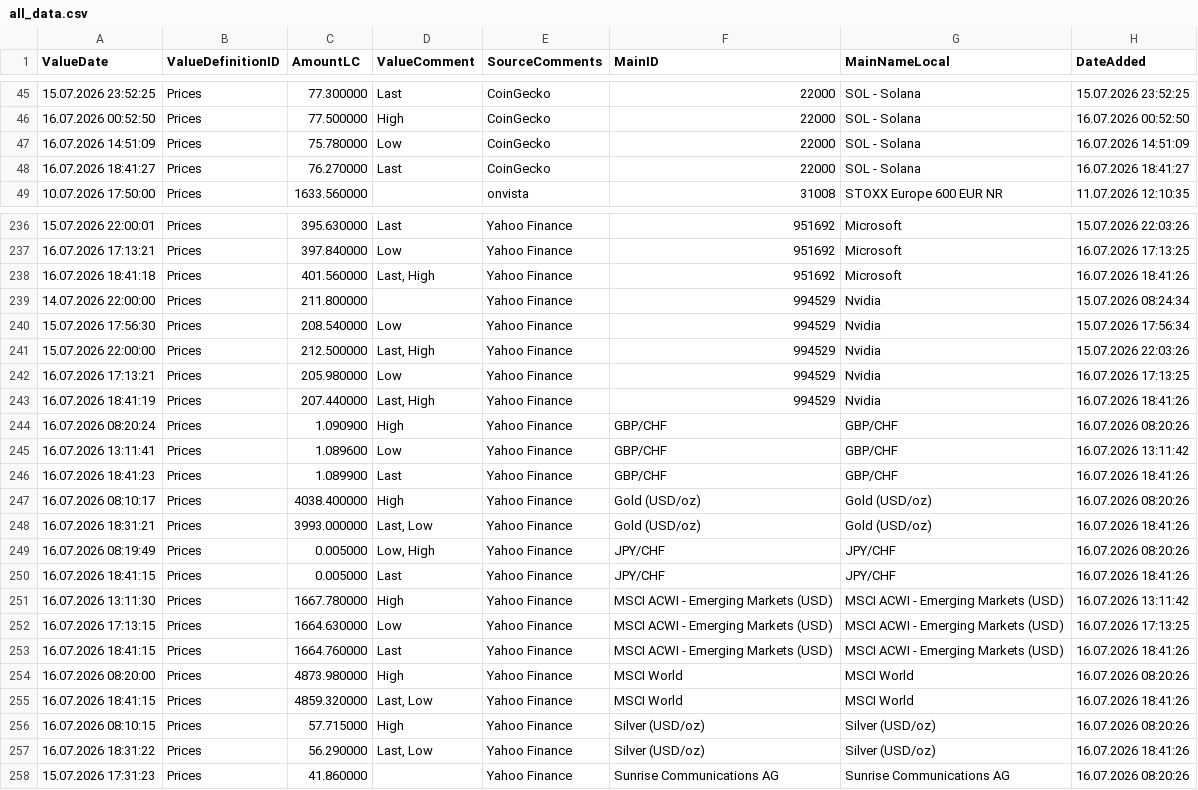
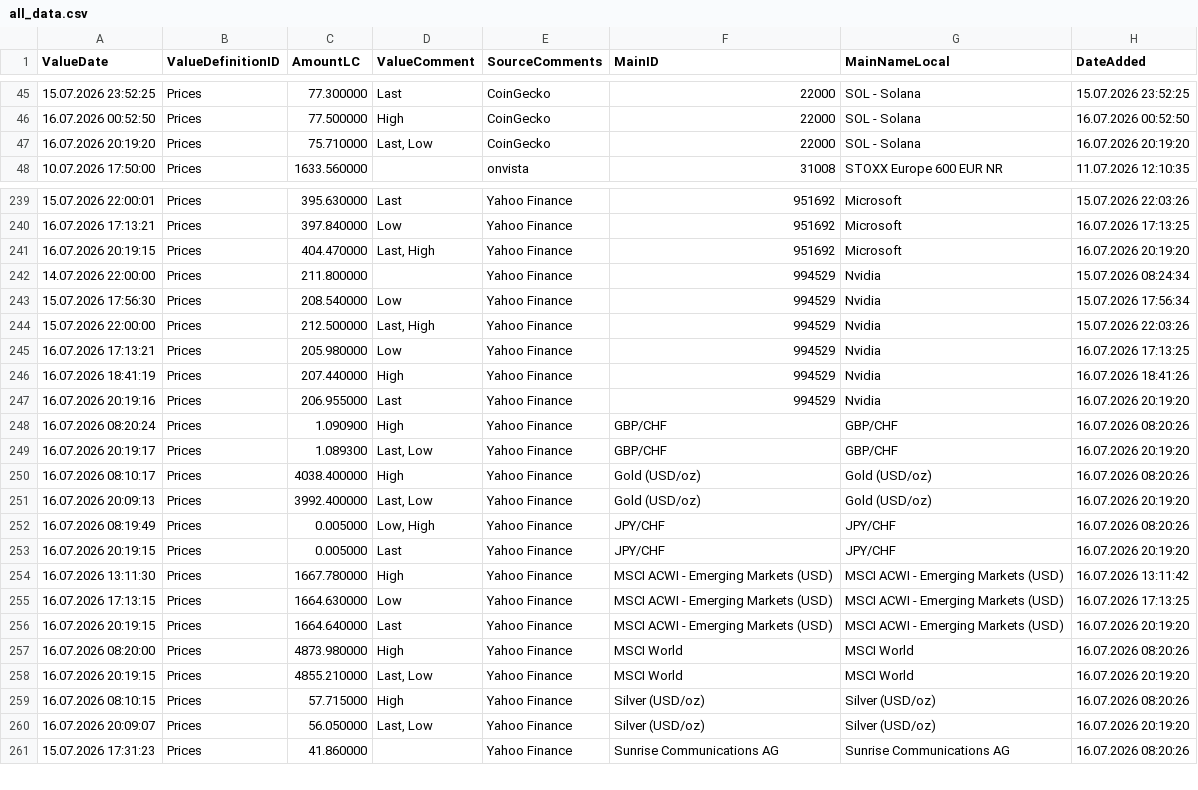
Before and after one commit to Munotstadt/financialdatacollector-public, a CSV file: all_data.csv, drawn as a sheet; only a part is shown, gaps mark what is left out; the diff covers the shown part only.

```diff
--- a/all_data.csv
+++ b/all_data.csv
@@ -46,4 +46,3 @@ ValueDate,ValueDefinitionID,AmountLC,ValueComment,SourceComments,MainID,MainName
 16.07.2026 00:52:50,Prices,77.500000,High,CoinGecko,22000,SOL - Solana,16.07.2026 00:52:50
-16.07.2026 14:51:09,Prices,75.780000,Low,CoinGecko,22000,SOL - Solana,16.07.2026 14:51:09
-16.07.2026 18:41:27,Prices,76.270000,Last,CoinGecko,22000,SOL - Solana,16.07.2026 18:41:27
+16.07.2026 20:19:20,Prices,75.710000,"Last, Low",CoinGecko,22000,SOL - Solana,16.07.2026 20:19:20
 10.07.2026 17:50:00,Prices,1633.560000,,onvista,31008,STOXX Europe 600 EUR NR,11.07.2026 12:10:35
@@ -237,3 +240,3 @@ ValueDate,ValueDefinitionID,AmountLC,ValueComment,SourceComments,MainID,MainName
 16.07.2026 17:13:21,Prices,397.840000,Low,Yahoo Finance,951692,Microsoft,16.07.2026 17:13:25
-16.07.2026 18:41:18,Prices,401.560000,"Last, High",Yahoo Finance,951692,Microsoft,16.07.2026 18:41:26
+16.07.2026 20:19:15,Prices,404.470000,"Last, High",Yahoo Finance,951692,Microsoft,16.07.2026 20:19:20
 14.07.2026 22:00:00,Prices,211.800000,,Yahoo Finance,994529,Nvidia,15.07.2026 08:24:34
@@ -242,17 +245,17 @@ ValueDate,ValueDefinitionID,AmountLC,ValueComment,SourceComments,MainID,MainName
 16.07.2026 17:13:21,Prices,205.980000,Low,Yahoo Finance,994529,Nvidia,16.07.2026 17:13:25
-16.07.2026 18:41:19,Prices,207.440000,"Last, High",Yahoo Finance,994529,Nvidia,16.07.2026 18:41:26
+16.07.2026 18:41:19,Prices,207.440000,High,Yahoo Finance,994529,Nvidia,16.07.2026 18:41:26
+16.07.2026 20:19:16,Prices,206.955000,Last,Yahoo Finance,994529,Nvidia,16.07.2026 20:19:20
 16.07.2026 08:20:24,Prices,1.090900,High,Yahoo Finance,GBP/CHF,GBP/CHF,16.07.2026 08:20:26
-16.07.2026 13:11:41,Prices,1.089600,Low,Yahoo Finance,GBP/CHF,GBP/CHF,16.07.2026 13:11:42
-16.07.2026 18:41:23,Prices,1.089900,Last,Yahoo Finance,GBP/CHF,GBP/CHF,16.07.2026 18:41:26
+16.07.2026 20:19:17,Prices,1.089300,"Last, Low",Yahoo Finance,GBP/CHF,GBP/CHF,16.07.2026 20:19:20
 16.07.2026 08:10:17,Prices,4038.400000,High,Yahoo Finance,Gold (USD/oz),Gold (USD/oz),16.07.2026 08:20:26
-16.07.2026 18:31:21,Prices,3993.000000,"Last, Low",Yahoo Finance,Gold (USD/oz),Gold (USD/oz),16.07.2026 18:41:26
+16.07.2026 20:09:13,Prices,3992.400000,"Last, Low",Yahoo Finance,Gold (USD/oz),Gold (USD/oz),16.07.2026 20:19:20
 16.07.2026 08:19:49,Prices,0.005000,"Low, High",Yahoo Finance,JPY/CHF,JPY/CHF,16.07.2026 08:20:26
-16.07.2026 18:41:15,Prices,0.005000,Last,Yahoo Finance,JPY/CHF,JPY/CHF,16.07.2026 18:41:26
+16.07.2026 20:19:15,Prices,0.005000,Last,Yahoo Finance,JPY/CHF,JPY/CHF,16.07.2026 20:19:20
 16.07.2026 13:11:30,Prices,1667.780000,High,Yahoo Finance,MSCI ACWI - Emerging Markets (USD),MSCI ACWI - Emerging Markets (USD),16.07.2026 13:11:42
 16.07.2026 17:13:15,Prices,1664.630000,Low,Yahoo Finance,MSCI ACWI - Emerging Markets (USD),MSCI ACWI - Emerging Markets (USD),16.07.2026 17:13:25
-16.07.2026 18:41:15,Prices,1664.760000,Last,Yahoo Finance,MSCI ACWI - Emerging Markets (USD),MSCI ACWI - Emerging Markets (USD),16.07.2026 18:41:26
+16.07.2026 20:19:15,Prices,1664.640000,Last,Yahoo Finance,MSCI ACWI - Emerging Markets (USD),MSCI ACWI - Emerging Markets (USD),16.07.2026 20:19:20
 16.07.2026 08:20:00,Prices,4873.980000,High,Yahoo Finance,MSCI World,MSCI World,16.07.2026 08:20:26
-16.07.2026 18:41:15,Prices,4859.320000,"Last, Low",Yahoo Finance,MSCI World,MSCI World,16.07.2026 18:41:26
+16.07.2026 20:19:15,Prices,4855.210000,"Last, Low",Yahoo Finance,MSCI World,MSCI World,16.07.2026 20:19:20
 16.07.2026 08:10:15,Prices,57.715000,High,Yahoo Finance,Silver (USD/oz),Silver (USD/oz),16.07.2026 08:20:26
-16.07.2026 18:31:22,Prices,56.290000,"Last, Low",Yahoo Finance,Silver (USD/oz),Silver (USD/oz),16.07.2026 18:41:26
+16.07.2026 20:09:07,Prices,56.050000,"Last, Low",Yahoo Finance,Silver (USD/oz),Silver (USD/oz),16.07.2026 20:19:20
 15.07.2026 17:31:23,Prices,41.860000,,Yahoo Finance,Sunrise Communications AG,Sunrise Communications AG,16.07.2026 08:20:26
```
Also changed, not shown: 4 added rows and 24 edited cells elsewhere in this file.
